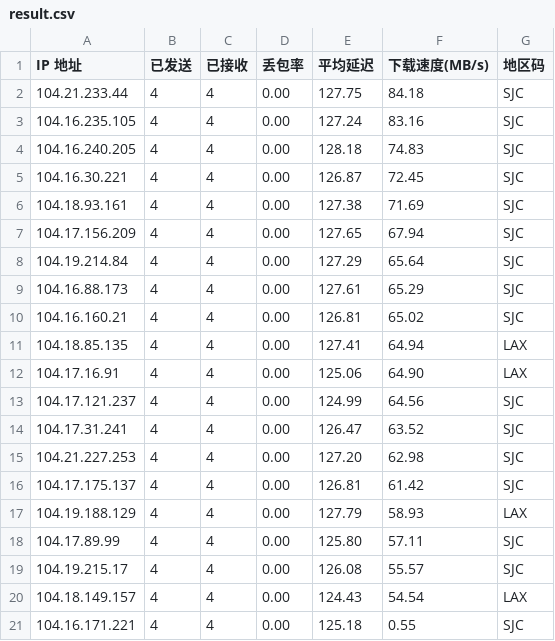
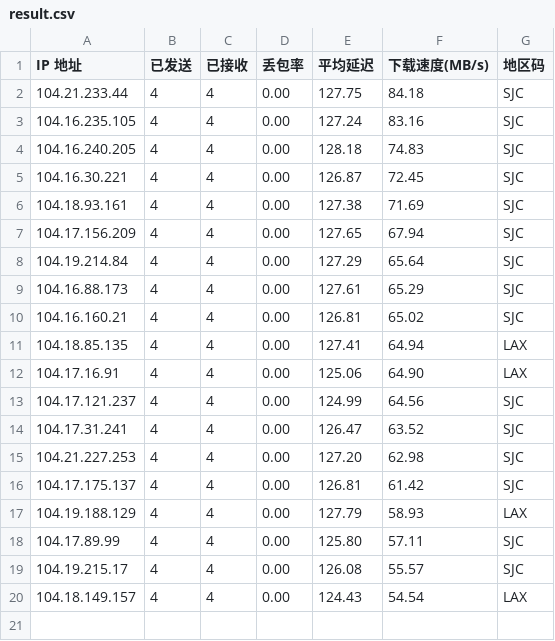
Before and after one commit to ztouyang/sub, a CSV file: result.csv, drawn as a sheet; the diff names each change by its address in the sheet, - before the commit and + after, or states it on an @@ line.

Commit message:
Update result.csv

```diff
--- a/result.csv
+++ b/result.csv
-row 21: 104.16.171.221 | 4 | 4 | 0.00 | 125.18 | 0.55 | SJC
```
